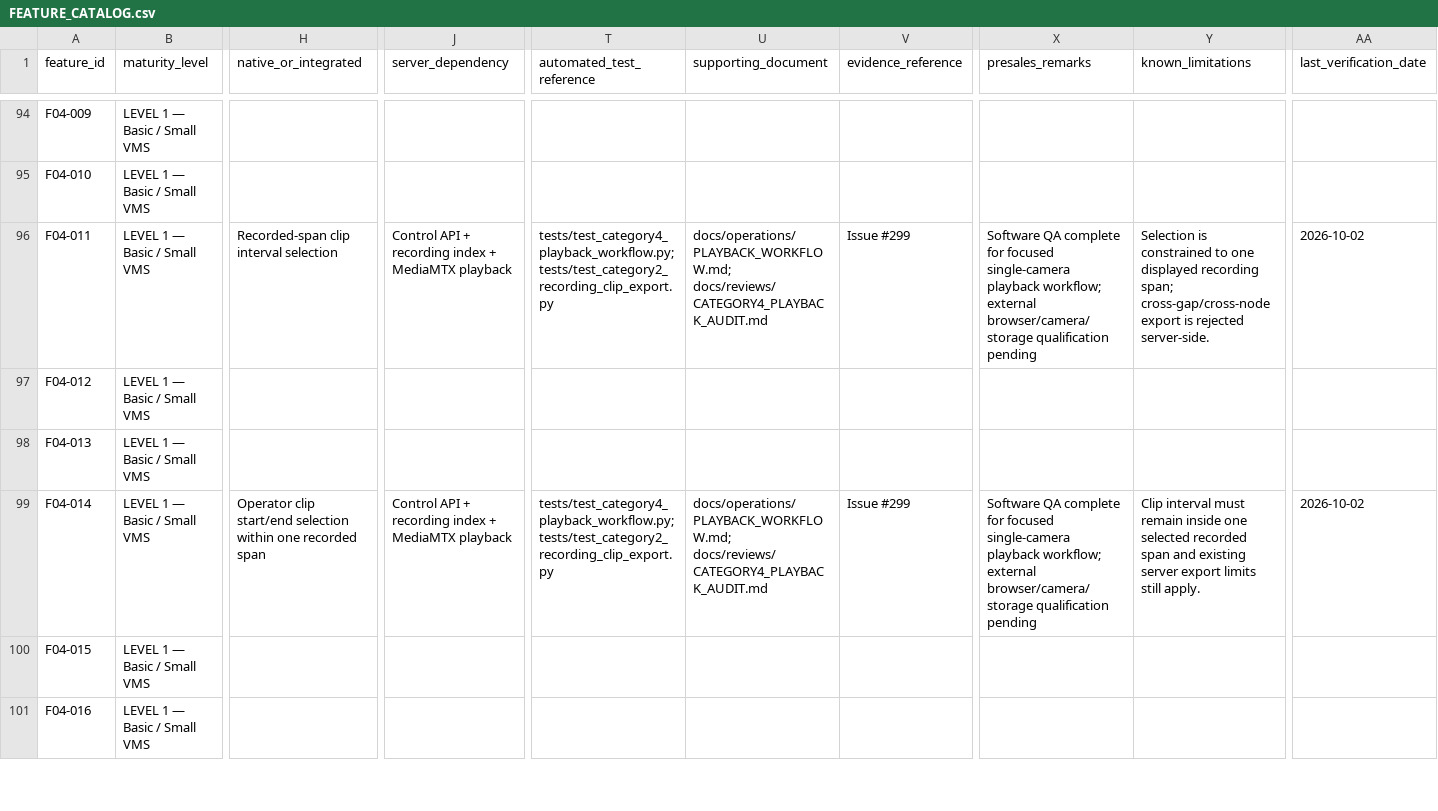
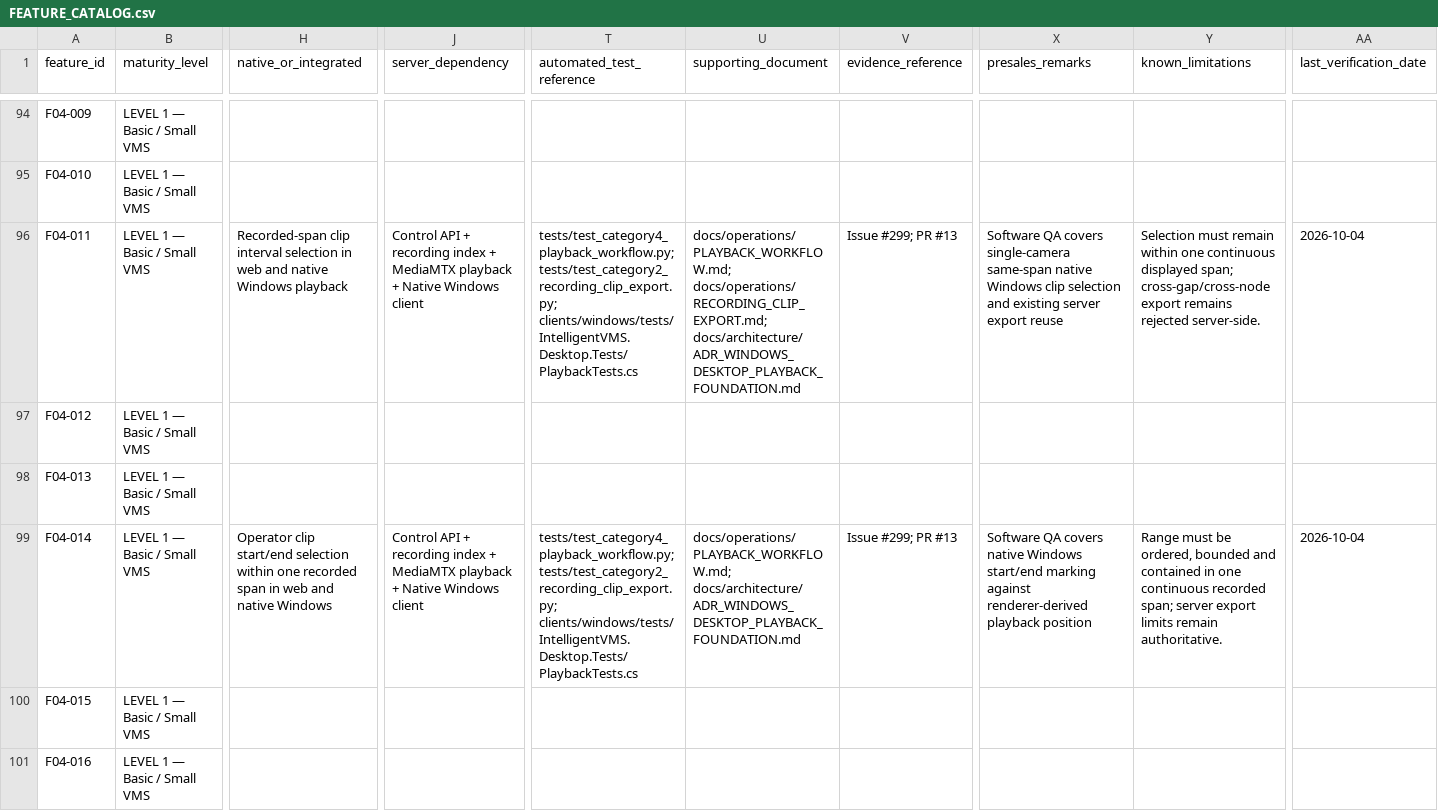
Before and after one commit to Sunny-Gumber/Intelligent-vms-solution, a CSV file: intelligent-vms-v1/docs/product/FEATURE_CATALOG.csv, drawn as a sheet; only a part is shown, gaps mark what is left out; the diff covers the shown part only; the diff names each change by its address in the sheet, - before the commit and + after, or states it on an @@ line.

Commit message:
docs(catalog): add native playback software evidence

```diff
--- a/intelligent-vms-v1/docs/product/FEATURE_CATALOG.csv
+++ b/intelligent-vms-v1/docs/product/FEATURE_CATALOG.csv
-H96 (native_or_integrated): …interval selection
+H96 (native_or_integrated): …interval selection in web and native Windows playback
-J96 (server_dependency): …MediaMTX playback
+J96 (server_dependency): …MediaMTX playback + Native Windows client
-T96 (automated_test_reference): tests/test_category4_playback_workflow.py; tests/test_category2_recording_clip_export.py
+T96 (automated_test_reference): tests/test_category4_playback_workflow.py; tests/test_category2_recording_clip_export.py; clients/windows/tests/IntelligentVMS.Desktop.Tests/PlaybackTests.cs
-U96 (supporting_document): docs/operations/PLAYBACK_WORKFLOW.md; docs/reviews/CATEGORY4_PLAYBACK_AUDIT.md
+U96 (supporting_document): docs/operations/PLAYBACK_WORKFLOW.md; docs/operations/RECORDING_CLIP_EXPORT.md; docs/architecture/ADR_WINDOWS_DESKTOP_PLAYBACK_FOUNDATION.md
-V96 (evidence_reference): Issue #299
+V96 (evidence_reference): Issue #299; PR #13
-X96 (presales_remarks): Software QA complete for focused single-camera playback workflow; external browser/camera/storage qualification pending
+X96 (presales_remarks): Software QA covers single-camera same-span native Windows clip selection and existing server export reuse
-Y96 (known_limitations): Selection is constrained to one displayed recording span; cross-gap/cross-node export is rejected server-side.
+Y96 (known_limitations): Selection must remain within one continuous displayed span; cross-gap/cross-node export remains rejected server-side.
-AA96 (last_verification_date): 2026-10-02
+AA96 (last_verification_date): 2026-10-04
-H99 (native_or_integrated): …recorded span
+H99 (native_or_integrated): …recorded span in web and native Windows
-J99 (server_dependency): …MediaMTX playback
+J99 (server_dependency): …MediaMTX playback + Native Windows client
-T99 (automated_test_reference): tests/test_category4_playback_workflow.py; tests/test_category2_recording_clip_export.py
+T99 (automated_test_reference): tests/test_category4_playback_workflow.py; tests/test_category2_recording_clip_export.py; clients/windows/tests/IntelligentVMS.Desktop.Tests/PlaybackTests.cs
-U99 (supporting_document): docs/operations/PLAYBACK_WORKFLOW.md; docs/reviews/CATEGORY4_PLAYBACK_AUDIT.md
+U99 (supporting_document): docs/operations/PLAYBACK_WORKFLOW.md; docs/architecture/ADR_WINDOWS_DESKTOP_PLAYBACK_FOUNDATION.md
-V99 (evidence_reference): Issue #299
+V99 (evidence_reference): Issue #299; PR #13
-X99 (presales_remarks): Software QA complete for focused single-camera playback workflow; external browser/camera/storage qualification pending
+X99 (presales_remarks): Software QA covers native Windows start/end marking against renderer-derived playback position
-Y99 (known_limitations): Clip interval must remain inside one selected recorded span and existing server export limits still apply.
+Y99 (known_limitations): Range must be ordered, bounded and contained in one continuous recorded span; server export limits remain authoritative.
-AA99 (last_verification_date): 2026-10-02
+AA99 (last_verification_date): 2026-10-04
```
Also changed, not shown: 40 edited cells elsewhere in this file.
